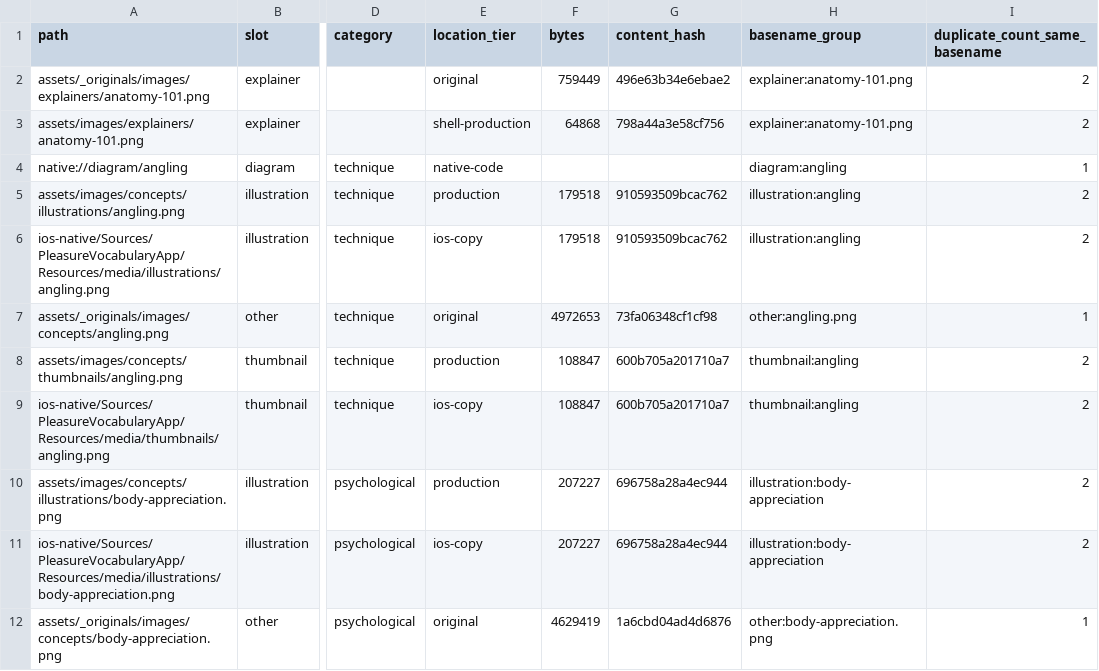
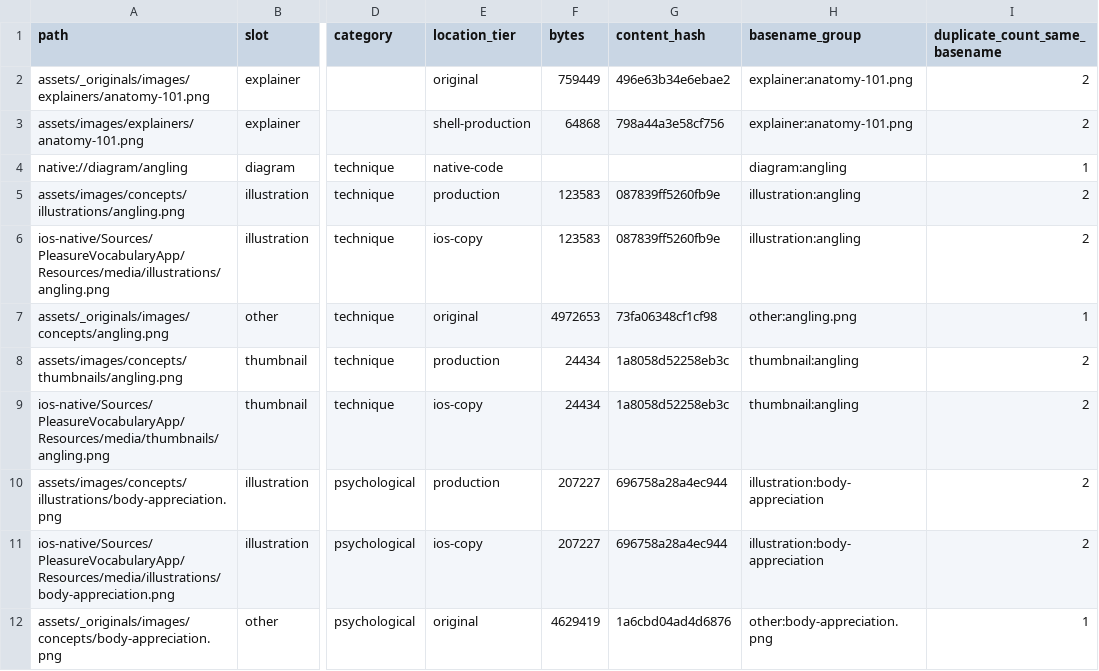
Before and after one commit to cbrown564-alt/notice-and-name, a CSV file: data/media-master-sheet.csv, drawn as a sheet; only a part is shown, gaps mark what is left out; the diff covers the shown part only; the diff names each change by its address in the sheet, - before the commit and + after, or states it on an @@ line.

```diff
--- a/data/media-master-sheet.csv
+++ b/data/media-master-sheet.csv
-F5:F6 (bytes): 179518
+F5:F6 (bytes): 123583
-G5:G6 (content_hash): 910593509bcac762
+G5:G6 (content_hash): 087839ff5260fb9e
-F8:F9 (bytes): 108847
+F8:F9 (bytes): 24434
-G8:G9 (content_hash): 600b705a201710a7
+G8:G9 (content_hash): 1a8058d52258eb3c
```
Also changed, not shown: 40 edited cells elsewhere in this file, 24 other files.
